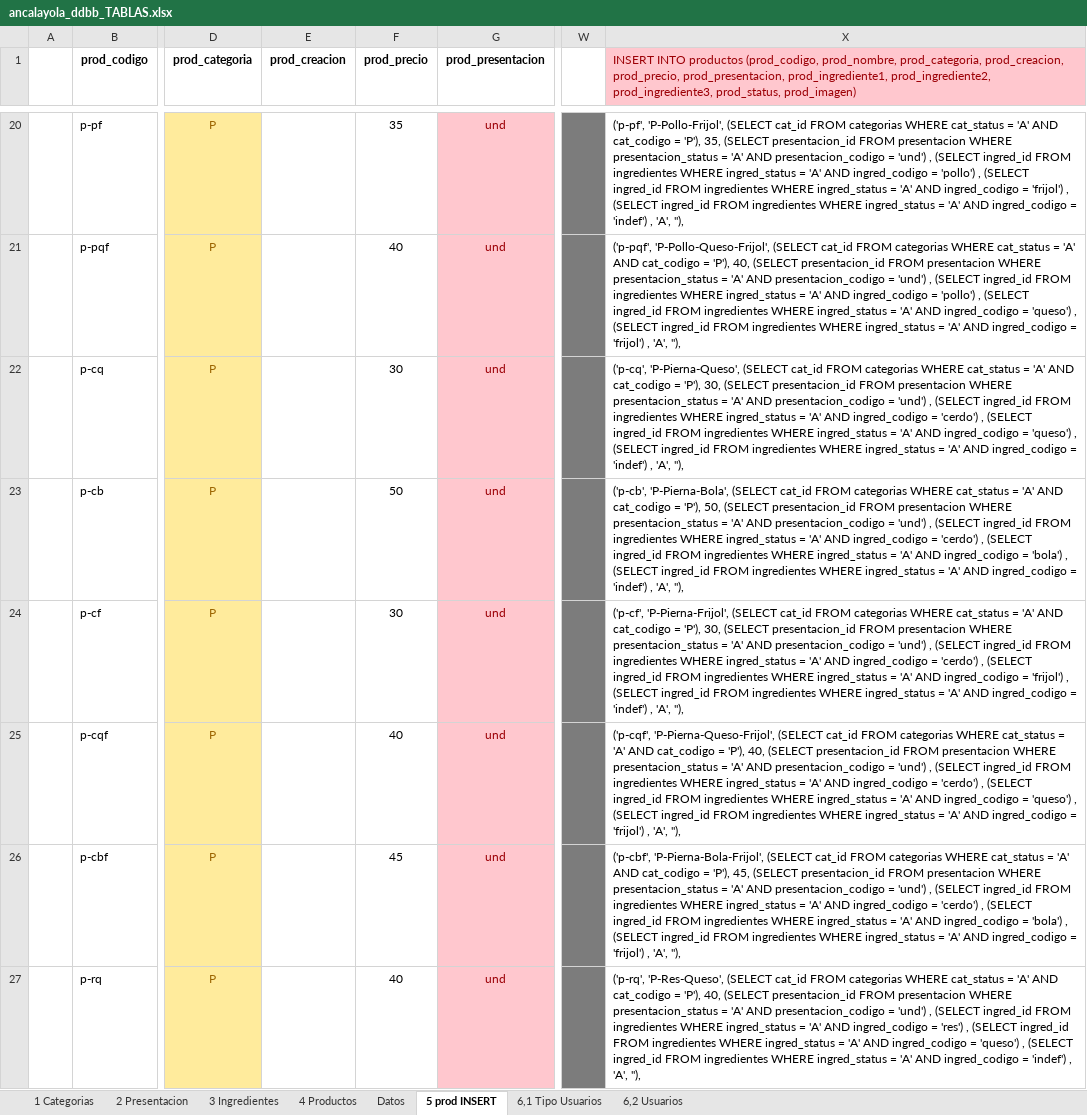
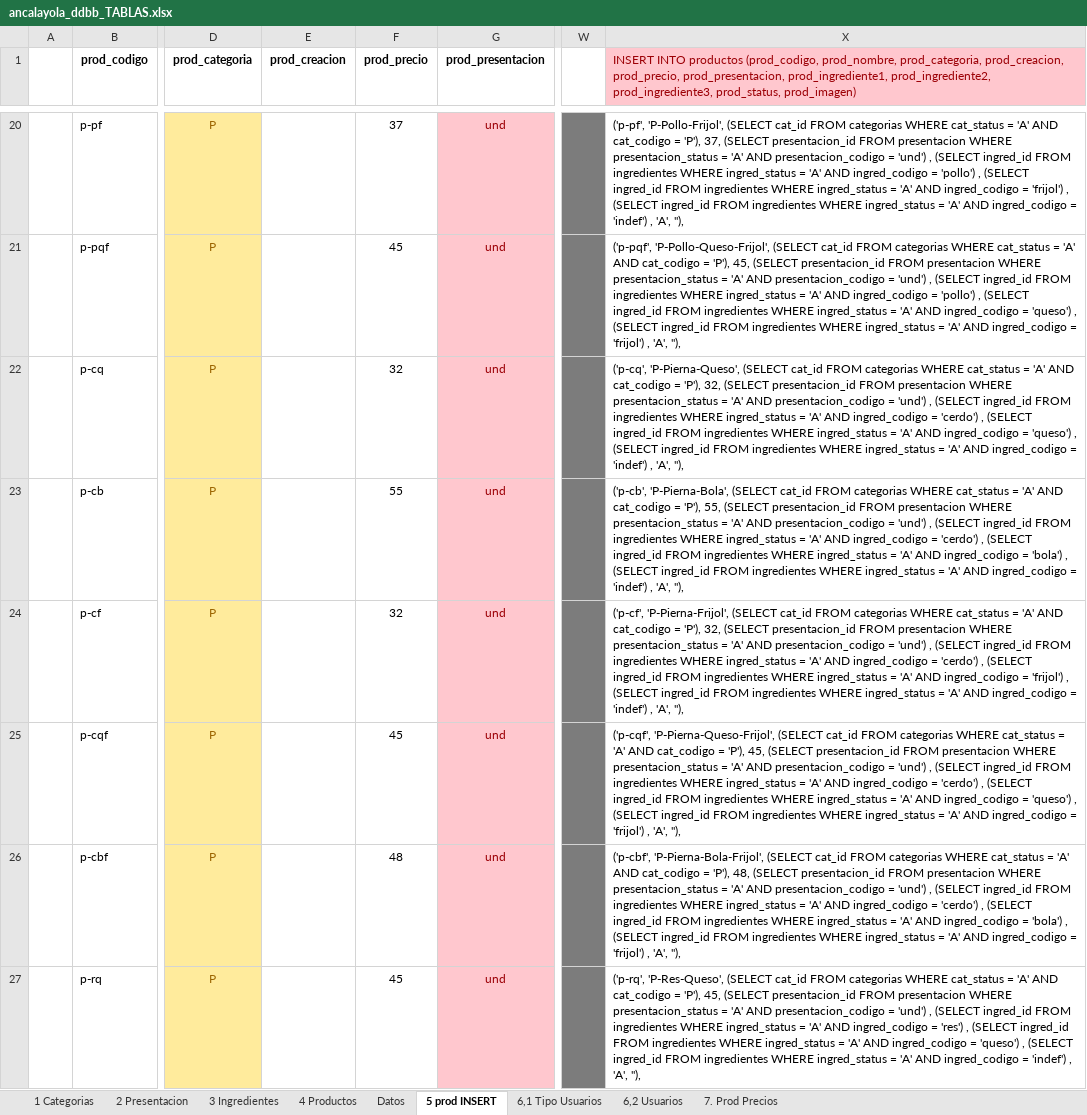
Before and after one commit to perseo1326/pedidos-ventas, an Excel workbook: DDBB/ancalayola_ddbb_TABLAS.xlsx, sheet 5 prod INSERT, drawn as a sheet; only a part is shown, gaps mark what is left out; values as stored, in another font and other column widths than the file's, no borders; table styles not drawn; the diff covers the shown part only; the diff names each change by its address in the sheet, - before the commit and + after, or states it on an @@ line.

Commit message:
actualizacion de precios Julio 2021

```diff
--- a/DDBB/ancalayola_ddbb_TABLAS.xlsx (sheet 5 prod INSERT)
+++ b/DDBB/ancalayola_ddbb_TABLAS.xlsx (sheet 5 prod INSERT)
+sheet tab: 7. Prod Precios
-F20 (prod_precio): 35
+F20 (prod_precio): 37
-X20: …= 'P'), 35, (SELECT presentacion_id…
+X20: …= 'P'), 37, (SELECT presentacion_id…
-F21 (prod_precio): 40
+F21 (prod_precio): 45
-X21: …= 'P'), 40, (SELECT presentacion_id…
+X21: …= 'P'), 45, (SELECT presentacion_id…
-F22 (prod_precio): 30
+F22 (prod_precio): 32
-X22: …= 'P'), 30, (SELECT presentacion_id…
+X22: …= 'P'), 32, (SELECT presentacion_id…
-F23 (prod_precio): 50
+F23 (prod_precio): 55
-X23: …= 'P'), 50, (SELECT presentacion_id…
+X23: …= 'P'), 55, (SELECT presentacion_id…
-F24 (prod_precio): 30
+F24 (prod_precio): 32
-X24: …= 'P'), 30, (SELECT presentacion_id…
+X24: …= 'P'), 32, (SELECT presentacion_id…
-F25 (prod_precio): 40
+F25 (prod_precio): 45
-X25: …= 'P'), 40, (SELECT presentacion_id…
+X25: …= 'P'), 45, (SELECT presentacion_id…
-F26 (prod_precio): 45
+F26 (prod_precio): 48
-X26: …= 'P'), 45, (SELECT presentacion_id…
+X26: …= 'P'), 48, (SELECT presentacion_id…
-F27 (prod_precio): 40
+F27 (prod_precio): 45
-X27: …= 'P'), 40, (SELECT presentacion_id…
+X27: …= 'P'), 45, (SELECT presentacion_id…
```
Also changed, not shown: 72 edited cells elsewhere in this sheet, sheet 4 Productos, 4 other files.
